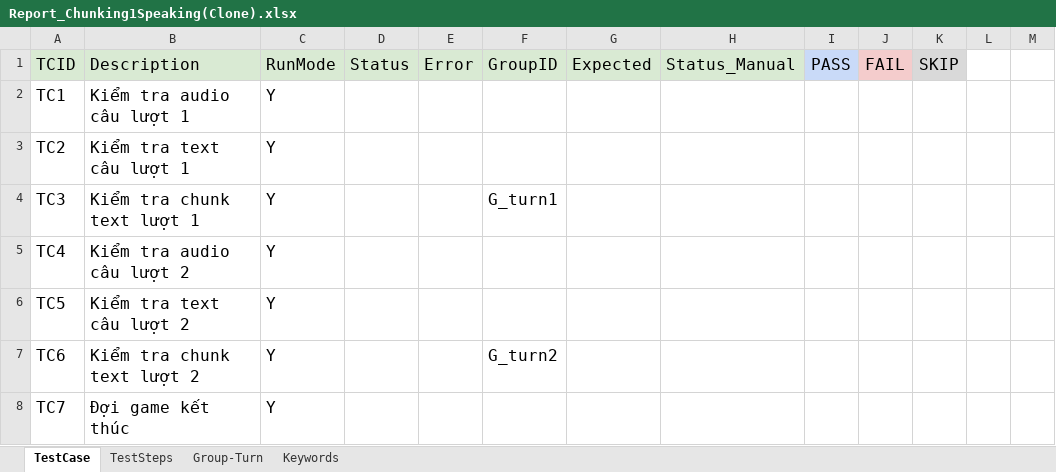
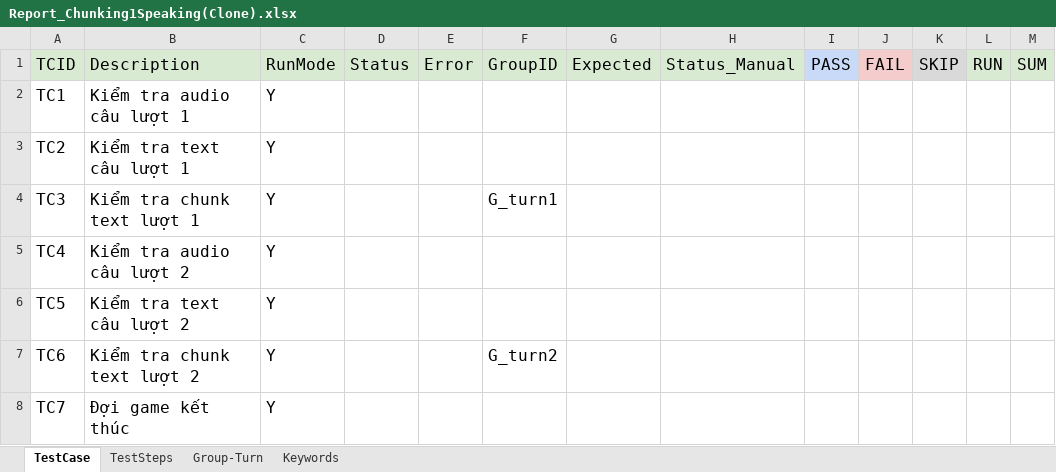
Before and after one commit to ngale892/tool_test_game, an Excel workbook: config/testcases/Report_Chunking1Speaking(Clone).xlsx, sheet TestCase, drawn as a sheet; values as stored, in another font and other column widths than the file's, no borders; charts and pictures and conditional formats not drawn; the diff names each change by its address in the sheet, - before the commit and + after, or states it on an @@ line.

Commit message:
update testcase

```diff
--- a/config/testcases/Report_Chunking1Speaking(Clone).xlsx (sheet TestCase)
+++ b/config/testcases/Report_Chunking1Speaking(Clone).xlsx (sheet TestCase)
-L1: (empty)
+L1: RUN
-L1:M1 fill: none
+L1:M1 fill: #D9EAD3
-M1: (empty)
+M1: SUM
```
Also changed, not shown: charts or pictures, config/testcases/Report_BE.PS04SpeakingCompetition(Clone).xlsx, config/testcases/Report_BE.PV02AiSpeakingWords(Clone).xlsx, 6 other files.
